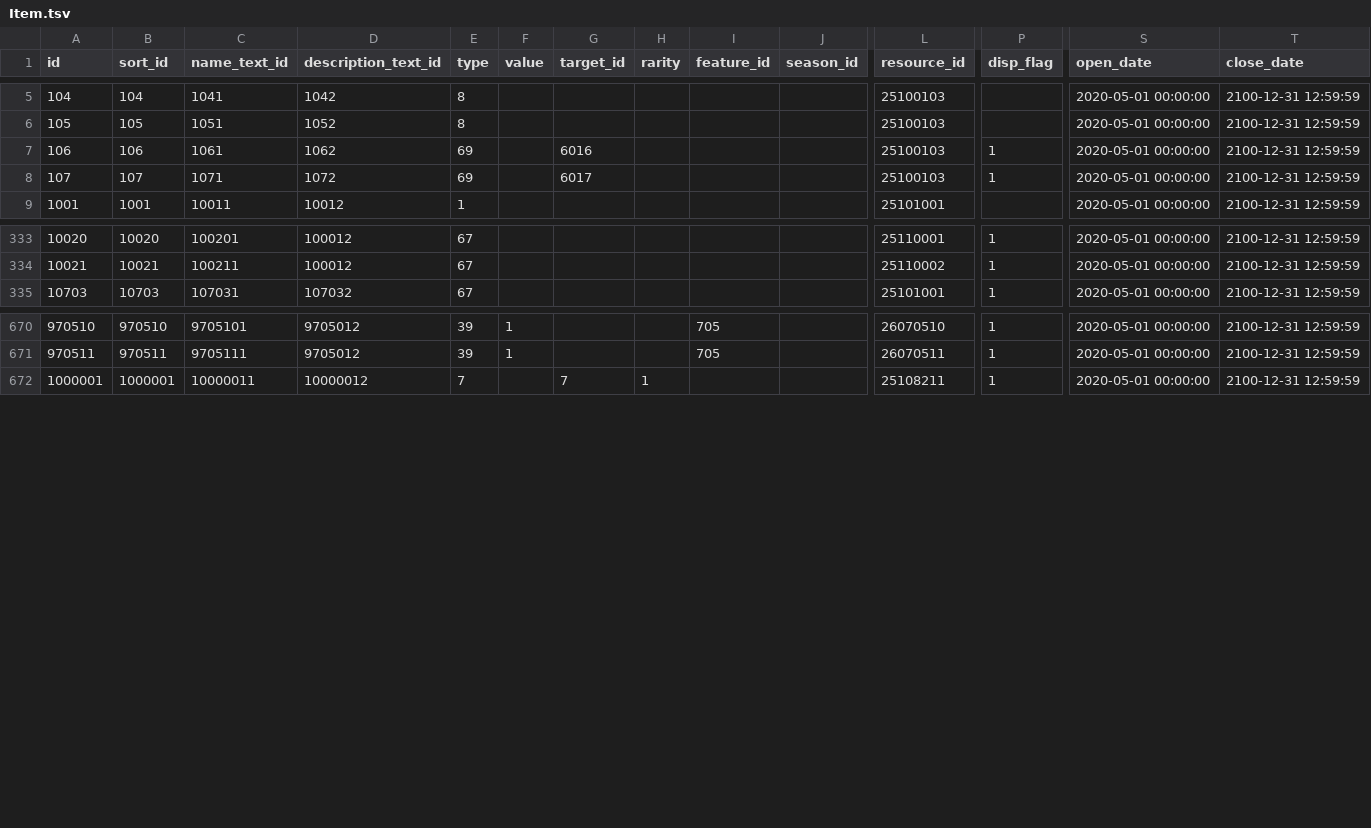
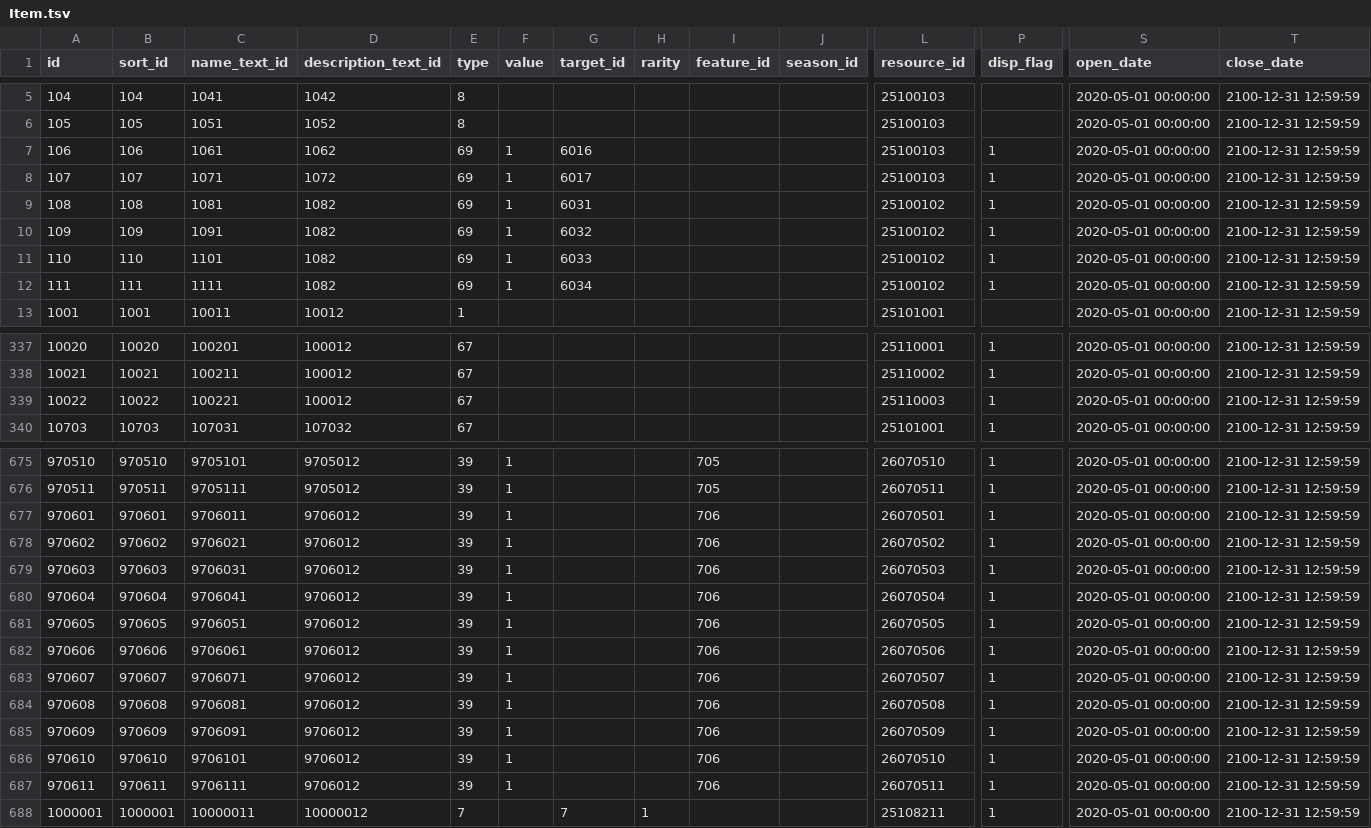
Before and after one commit to game4353/camp-data, a TSV file: data/tsv/Item.tsv, drawn as a sheet; only a part is shown, gaps mark what is left out; rows hold the shown columns only; the diff covers the shown part only; the diff names each change by its address in the sheet, - before the commit and + after, or states it on an @@ line.

```diff
--- a/data/tsv/Item.tsv
+++ b/data/tsv/Item.tsv
-F7:F8 (value): (empty)
+F7:F8 (value): 1
+row 9: 108 | 108 | 1081 | 1082 | 69 | 1 | 6031 |  |  |  | 25100102 | 1 | 2020-05-01 00:00:00 | 2100-12-31 12:59:59
+row 10: 109 | 109 | 1091 | 1082 | 69 | 1 | 6032 |  |  |  | 25100102 | 1 | 2020-05-01 00:00:00 | 2100-12-31 12:59:59
+row 11: 110 | 110 | 1101 | 1082 | 69 | 1 | 6033 |  |  |  | 25100102 | 1 | 2020-05-01 00:00:00 | 2100-12-31 12:59:59
+row 12: 111 | 111 | 1111 | 1082 | 69 | 1 | 6034 |  |  |  | 25100102 | 1 | 2020-05-01 00:00:00 | 2100-12-31 12:59:59
+row 339: 10022 | 10022 | 100221 | 100012 | 67 |  |  |  |  |  | 25110003 | 1 | 2020-05-01 00:00:00 | 2100-12-31 12:59:59
+row 677: 970601 | 970601 | 9706011 | 9706012 | 39 | 1 |  |  | 706 |  | 26070501 | 1 | 2020-05-01 00:00:00 | 2100-12-31 12:59:59
+row 678: 970602 | 970602 | 9706021 | 9706012 | 39 | 1 |  |  | 706 |  | 26070502 | 1 | 2020-05-01 00:00:00 | 2100-12-31 12:59:59
+row 679: 970603 | 970603 | 9706031 | 9706012 | 39 | 1 |  |  | 706 |  | 26070503 | 1 | 2020-05-01 00:00:00 | 2100-12-31 12:59:59
+row 680: 970604 | 970604 | 9706041 | 9706012 | 39 | 1 |  |  | 706 |  | 26070504 | 1 | 2020-05-01 00:00:00 | 2100-12-31 12:59:59
+row 681: 970605 | 970605 | 9706051 | 9706012 | 39 | 1 |  |  | 706 |  | 26070505 | 1 | 2020-05-01 00:00:00 | 2100-12-31 12:59:59
+row 682: 970606 | 970606 | 9706061 | 9706012 | 39 | 1 |  |  | 706 |  | 26070506 | 1 | 2020-05-01 00:00:00 | 2100-12-31 12:59:59
+row 683: 970607 | 970607 | 9706071 | 9706012 | 39 | 1 |  |  | 706 |  | 26070507 | 1 | 2020-05-01 00:00:00 | 2100-12-31 12:59:59
+row 684: 970608 | 970608 | 9706081 | 9706012 | 39 | 1 |  |  | 706 |  | 26070508 | 1 | 2020-05-01 00:00:00 | 2100-12-31 12:59:59
+row 685: 970609 | 970609 | 9706091 | 9706012 | 39 | 1 |  |  | 706 |  | 26070509 | 1 | 2020-05-01 00:00:00 | 2100-12-31 12:59:59
+row 686: 970610 | 970610 | 9706101 | 9706012 | 39 | 1 |  |  | 706 |  | 26070510 | 1 | 2020-05-01 00:00:00 | 2100-12-31 12:59:59
+row 687: 970611 | 970611 | 9706111 | 9706012 | 39 | 1 |  |  | 706 |  | 26070511 | 1 | 2020-05-01 00:00:00 | 2100-12-31 12:59:59
```
Also changed, not shown: 5 edited cells elsewhere in this file, data/tsv/Challenge.tsv, data/tsv/Resource/iOS.tsv, 9 other files.
